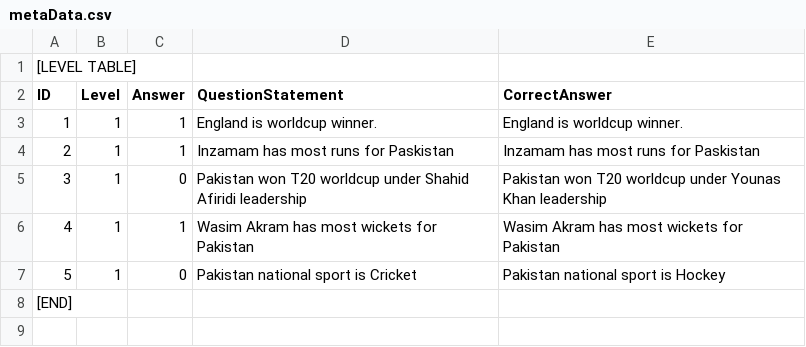
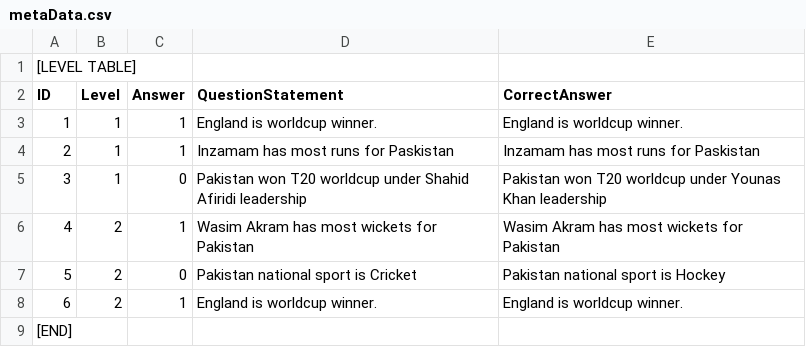
Before and after one commit to SaudAliMS/trivia-survivor, a CSV file: Assets/Resources/Files/metaData.csv, drawn as a sheet.

```diff
--- a/Assets/Resources/Files/metaData.csv
+++ b/Assets/Resources/Files/metaData.csv
@@ -5,4 +5,5 @@ ID,Level,Answer,QuestionStatement,CorrectAnswer
 3,1,0,Pakistan won T20 worldcup under Shahid Afiridi leadership,Pakistan won T20 worldcup under Younas Khan leadership
-4,1,1,Wasim Akram has most wickets for Pakistan,Wasim Akram has most wickets for Pakistan
-5,1,0,Pakistan national sport is Cricket,Pakistan national sport is Hockey
+4,2,1,Wasim Akram has most wickets for Pakistan,Wasim Akram has most wickets for Pakistan
+5,2,0,Pakistan national sport is Cricket,Pakistan national sport is Hockey
+6,2,1,England is worldcup winner.,England is worldcup winner.
 [END],,,,
```
Also changed, not shown: 29 other files.
